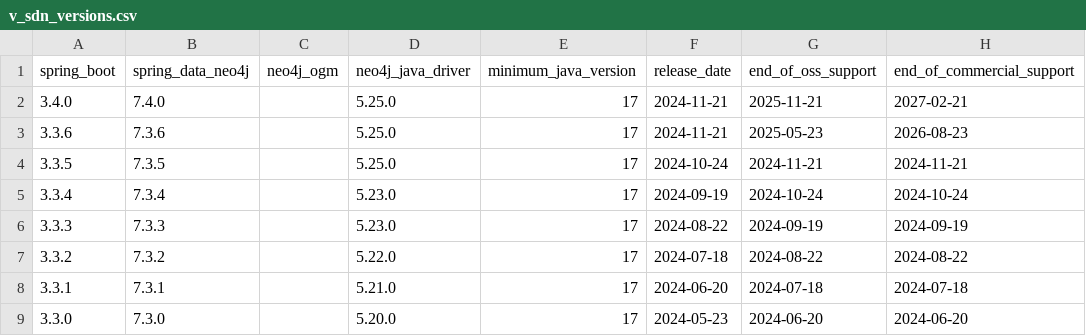
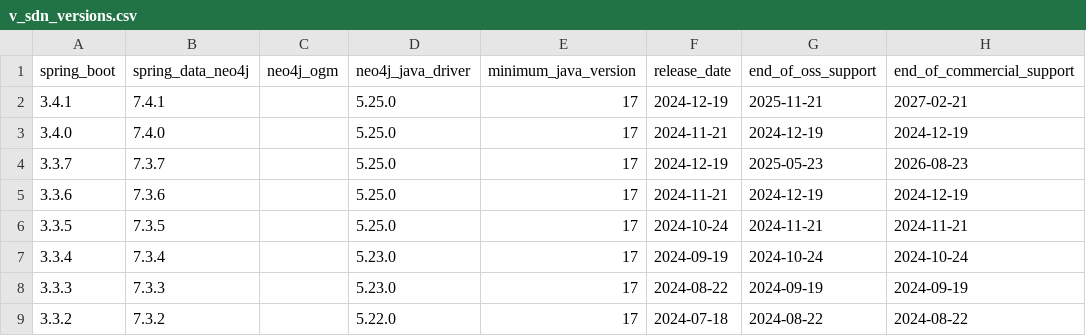
Before and after one commit to neo4j-drivers/java-ecosystem-compatibility, a CSV file: data/v_sdn_versions.csv, drawn as a sheet; only a part is shown; the shorter side is filled out with more unchanged rows.

Commit message:
New Spring and Neo4j releases.

```diff
--- a/data/v_sdn_versions.csv
+++ b/data/v_sdn_versions.csv
@@ -1,4 +1,6 @@
 spring_boot,spring_data_neo4j,neo4j_ogm,neo4j_java_driver,minimum_java_version,release_date,end_of_oss_support,end_of_commercial_support
-3.4.0,7.4.0,,5.25.0,17,2024-11-21,2025-11-21,2027-02-21
-3.3.6,7.3.6,,5.25.0,17,2024-11-21,2025-05-23,2026-08-23
+3.4.1,7.4.1,,5.25.0,17,2024-12-19,2025-11-21,2027-02-21
+3.4.0,7.4.0,,5.25.0,17,2024-11-21,2024-12-19,2024-12-19
+3.3.7,7.3.7,,5.25.0,17,2024-12-19,2025-05-23,2026-08-23
+3.3.6,7.3.6,,5.25.0,17,2024-11-21,2024-12-19,2024-12-19
 3.3.5,7.3.5,,5.25.0,17,2024-10-24,2024-11-21,2024-11-21
```
Also changed, not shown: data/t_neo4j_versions.csv, data/v_neo4j_driver_support_matrix.csv, 3 other files.
